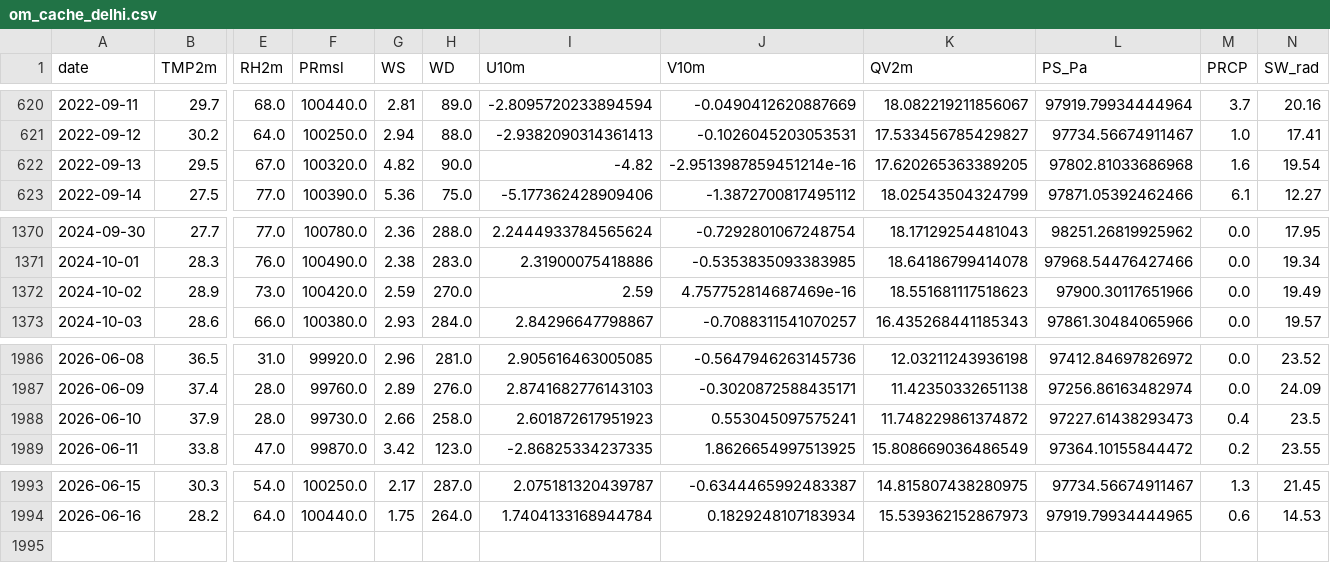
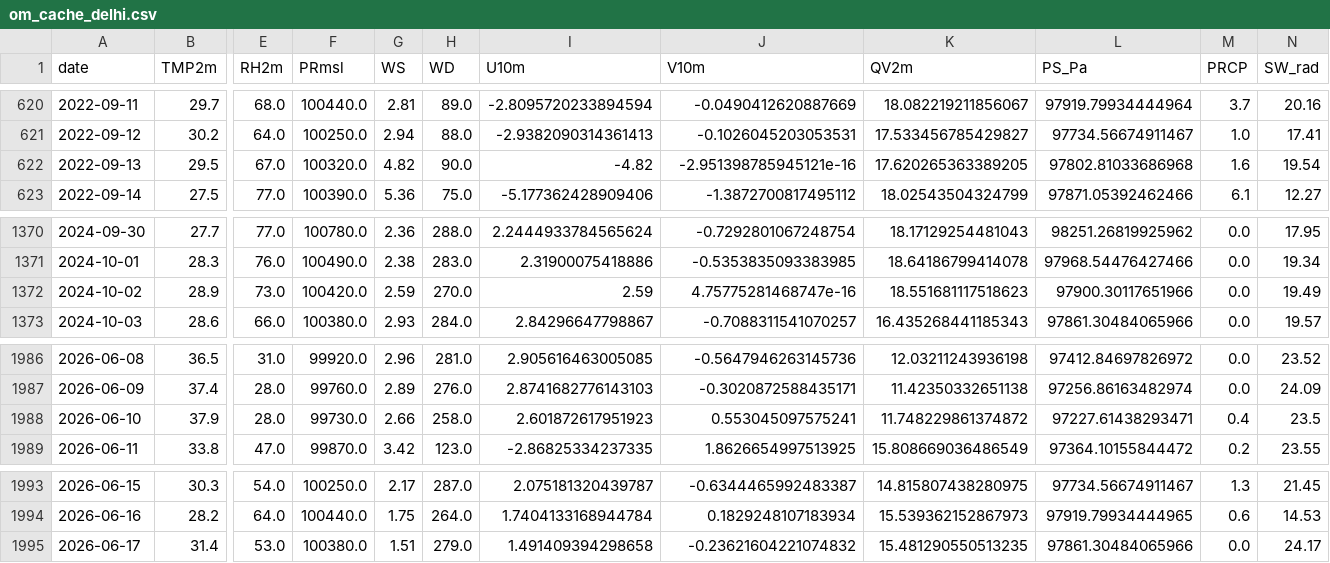
Before and after one commit to souravk03/openmeteo-live-forecast, a CSV file: data/om/Delhi/om_cache_delhi.csv, drawn as a sheet; only a part is shown, gaps mark what is left out; rows hold the shown columns only; the diff names each change by its address in the sheet, - before the commit and + after, or states it on an @@ line.

Commit message:
[Delhi] om_cache_delhi.csv 2026-06-18

```diff
--- a/data/om/Delhi/om_cache_delhi.csv
+++ b/data/om/Delhi/om_cache_delhi.csv
-J622 (V10m): -2.9513987859451214e-16
+J622 (V10m): -2.951398785945121e-16
-J1372 (V10m): 4.757752814687469e-16
+J1372 (V10m): 4.75775281468747e-16
-L1988 (PS_Pa): 97227.61438293473
+L1988 (PS_Pa): 97227.61438293471
+row 1995: 2026-06-17 | 31.4 | 53.0 | 100380.0 | 1.51 | 279.0 | 1.491409394298658 | -0.23621604221074832 | 15.481290550513235 | 97861.30484065966 | 0.0 | 24.17
```
